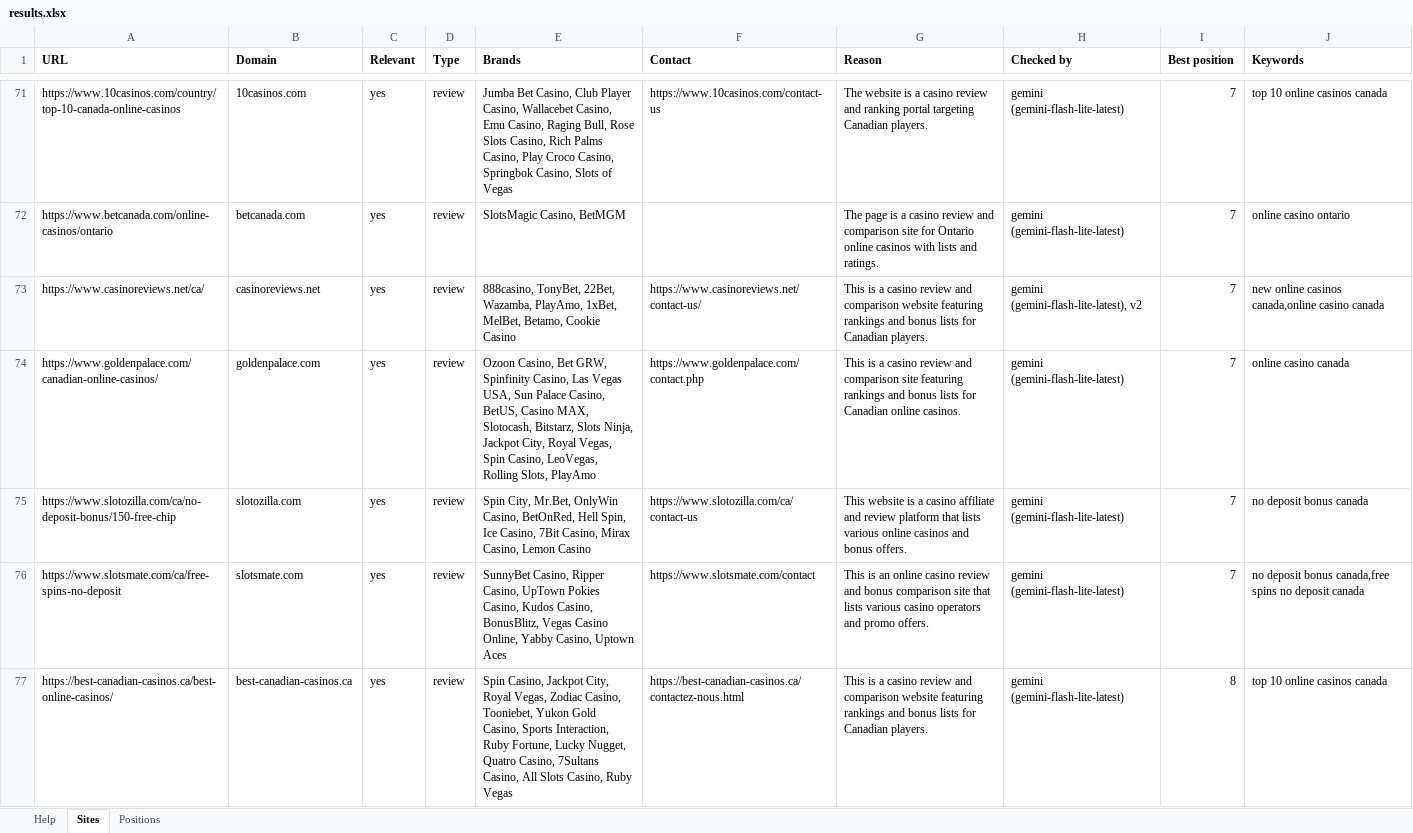
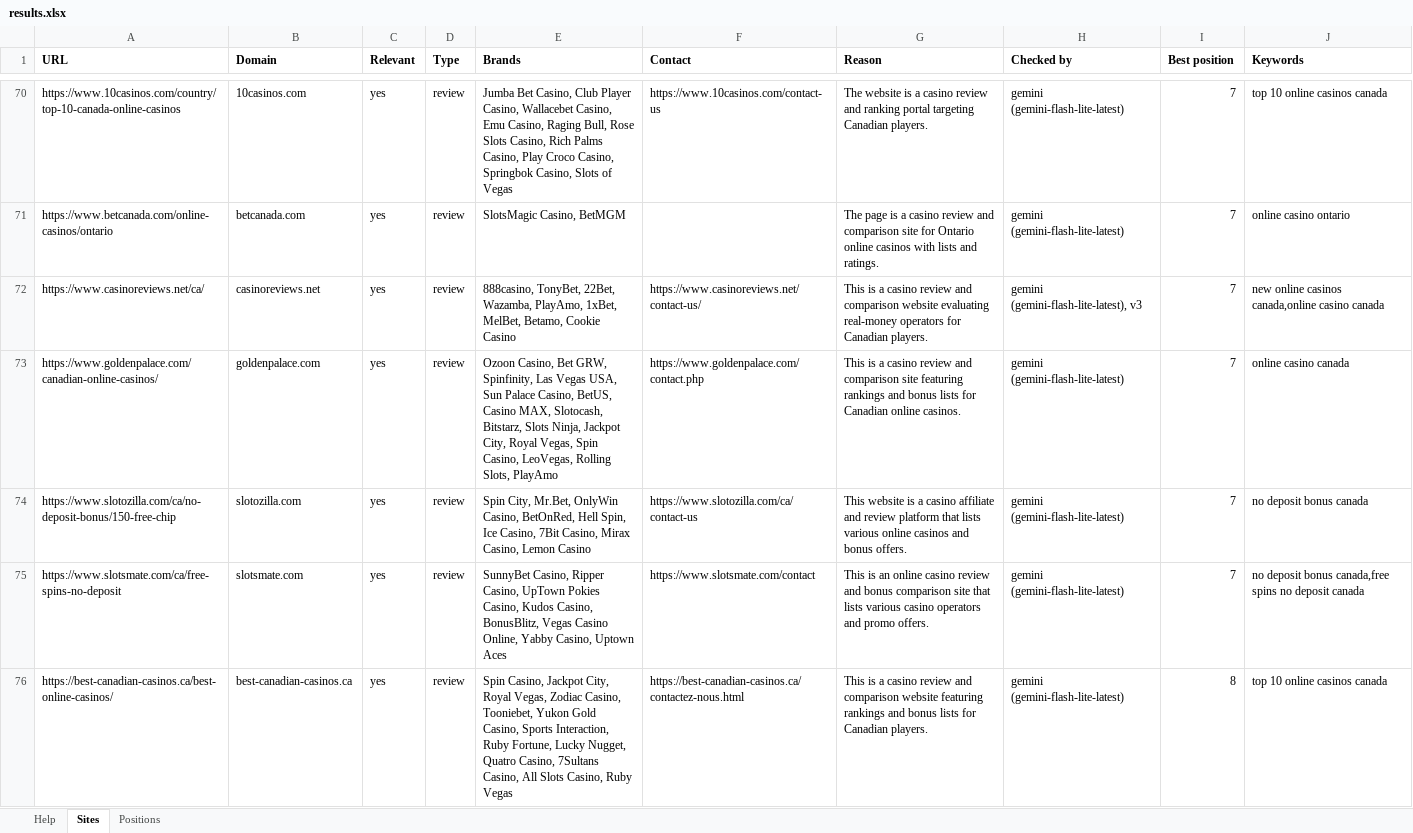
Before and after one commit to testomut/seo-serp-mvp, an Excel workbook: results.xlsx, sheet Sites, drawn as a sheet; only a part is shown, gaps mark what is left out; values as stored, in another font and other column widths than the file's, no borders; addresses are those after the commit; the diff covers the shown part only; the diff names each change by its address in the sheet, - before the commit and + after, or states it on an @@ line.

```diff
--- a/results.xlsx (sheet Sites)
+++ b/results.xlsx (sheet Sites)
-G72 (Reason): …comparison website featuring rankings and bonus lists for Canadian…
+G72 (Reason): …comparison website evaluating real-money operators for Canadian…
-H72 (Checked by): gemini (gemini-flash-lite-latest), v2
+H72 (Checked by): gemini (gemini-flash-lite-latest), v3
-E73 (Brands): …Bet GRW, Spinfinity Casino, Las Vegas…
+E73 (Brands): …Bet GRW, Spinfinity, Las Vegas…
```
Also changed, not shown: 1 added row, 1 removed row and 48 edited cells elsewhere in this sheet, 8 other files.
